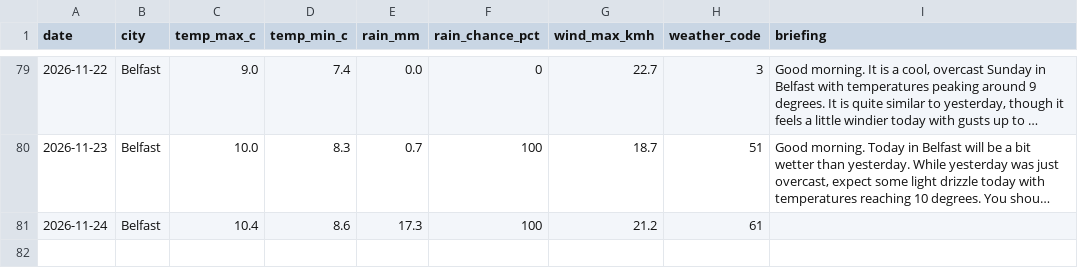
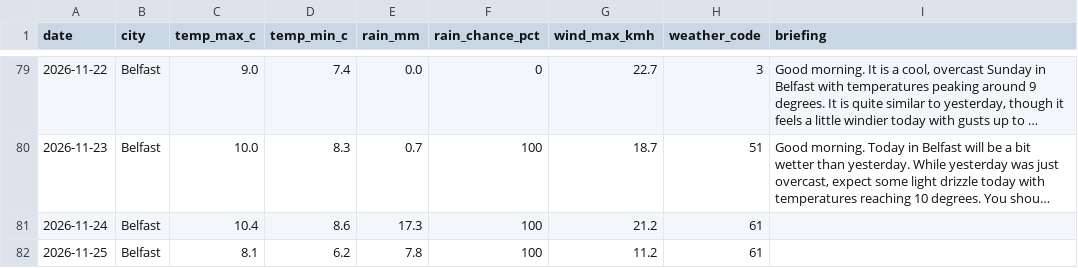
Before and after one commit to MuhammadHaris112233/weather-agent, a CSV file: data/weather_log.csv, drawn as a sheet; only a part is shown, gaps mark what is left out; long unchanged cells end in …; the diff names each change by its address in the sheet, - before the commit and + after, or states it on an @@ line.

Commit message:
Update weather log and delivery record

```diff
--- a/data/weather_log.csv
+++ b/data/weather_log.csv
+row 82: 2026-11-25 | Belfast | 8.1 | 6.2 | 7.8 | 100 | 11.2 | 61
```
